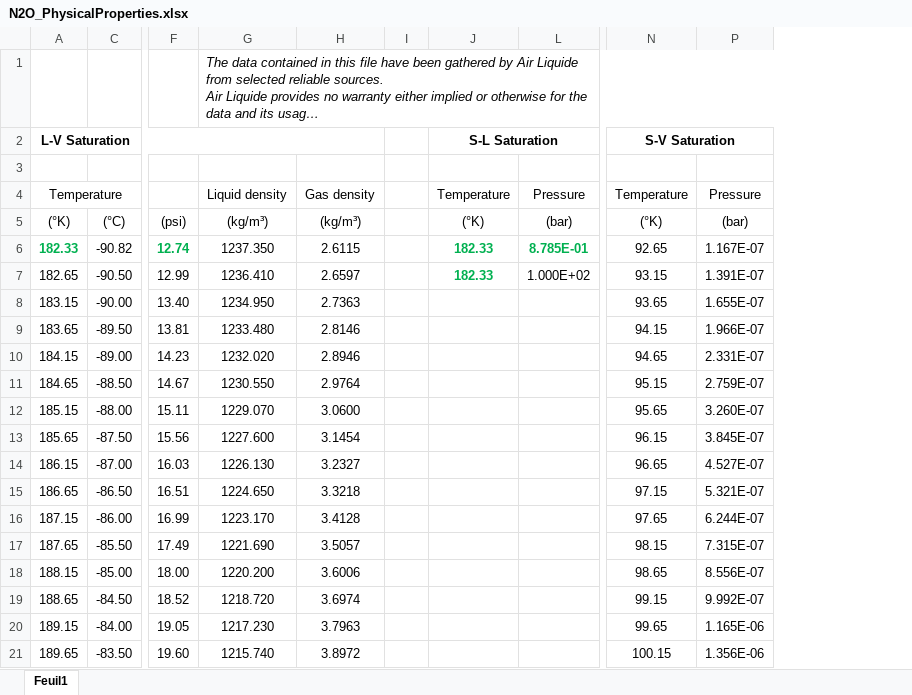
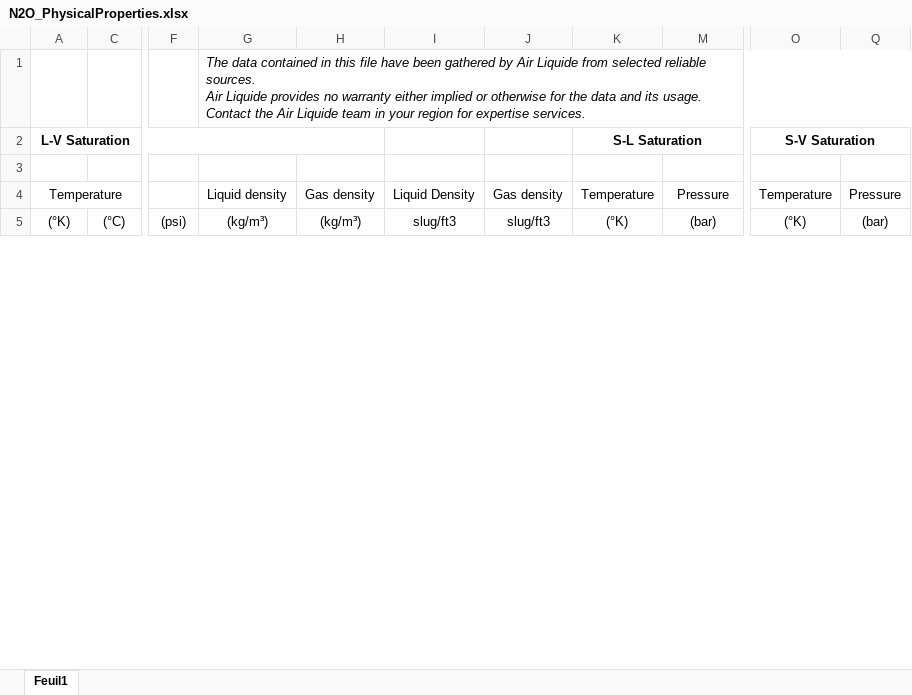
Before and after one commit to AstroJays-Hopkins/Propulsion, an Excel workbook: N2O_PhysicalProperties.xlsx, sheet Feuil1, drawn as a sheet; only a part is shown, gaps mark what is left out; long unchanged cells end in …; values as stored, in another font and other column widths than the file's, no borders; charts and pictures not drawn; removed rows and columns are numbered as before the commit, all else as after; rows hold the shown columns only; the diff covers the shown part only; the diff names each change by its address in the sheet, - before the commit and + after, or states it on an @@ line.

```diff
--- a/N2O_PhysicalProperties.xlsx (sheet Feuil1)
+++ b/N2O_PhysicalProperties.xlsx (sheet Feuil1)
-column I, empty
+column I, rows 4-5: Liquid Density | slug/ft3
+column J, rows 4-5: Gas density | slug/ft3
-column N, rows 2-5: S-V Saturation |  | Temperature | (°K)
@@ column P hidden, rows 4-5: Pressure | (bar) @@
@@ column O unhidden, rows 2-5: S-V Saturation |  | Temperature | (°K) @@
+column Q, rows 4-5: Pressure | (bar)
-row 6: 182.33 | -90.82 | 12.74 | 1237.350 | 2.6115 |  | 182.33 | 8.785E-01 | 92.65 | 1.167E-07
-row 7: 182.65 | -90.50 | 12.99 | 1236.410 | 2.6597 |  | 182.33 | 1.000E+02 | 93.15 | 1.391E-07
-row 8: 183.15 | -90.00 | 13.40 | 1234.950 | 2.7363 |  |  |  | 93.65 | 1.655E-07
-row 9: 183.65 | -89.50 | 13.81 | 1233.480 | 2.8146 |  |  |  | 94.15 | 1.966E-07
-row 10: 184.15 | -89.00 | 14.23 | 1232.020 | 2.8946 |  |  |  | 94.65 | 2.331E-07
-row 11: 184.65 | -88.50 | 14.67 | 1230.550 | 2.9764 |  |  |  | 95.15 | 2.759E-07
-row 12: 185.15 | -88.00 | 15.11 | 1229.070 | 3.0600 |  |  |  | 95.65 | 3.260E-07
-row 13: 185.65 | -87.50 | 15.56 | 1227.600 | 3.1454 |  |  |  | 96.15 | 3.845E-07
-row 14: 186.15 | -87.00 | 16.03 | 1226.130 | 3.2327 |  |  |  | 96.65 | 4.527E-07
-row 15: 186.65 | -86.50 | 16.51 | 1224.650 | 3.3218 |  |  |  | 97.15 | 5.321E-07
-row 16: 187.15 | -86.00 | 16.99 | 1223.170 | 3.4128 |  |  |  | 97.65 | 6.244E-07
-row 17: 187.65 | -85.50 | 17.49 | 1221.690 | 3.5057 |  |  |  | 98.15 | 7.315E-07
-row 18: 188.15 | -85.00 | 18.00 | 1220.200 | 3.6006 |  |  |  | 98.65 | 8.556E-07
-row 19: 188.65 | -84.50 | 18.52 | 1218.720 | 3.6974 |  |  |  | 99.15 | 9.992E-07
-row 20: 189.15 | -84.00 | 19.05 | 1217.230 | 3.7963 |  |  |  | 99.65 | 1.165E-06
-row 21: 189.65 | -83.50 | 19.60 | 1215.740 | 3.8972 |  |  |  | 100.15 | 1.356E-06
```
Also changed, not shown: 166 removed rows and cell formats elsewhere in this sheet, hidden cells, ASME-BPV-SectionVIII-Calcs.xlsx, 1 other file.
